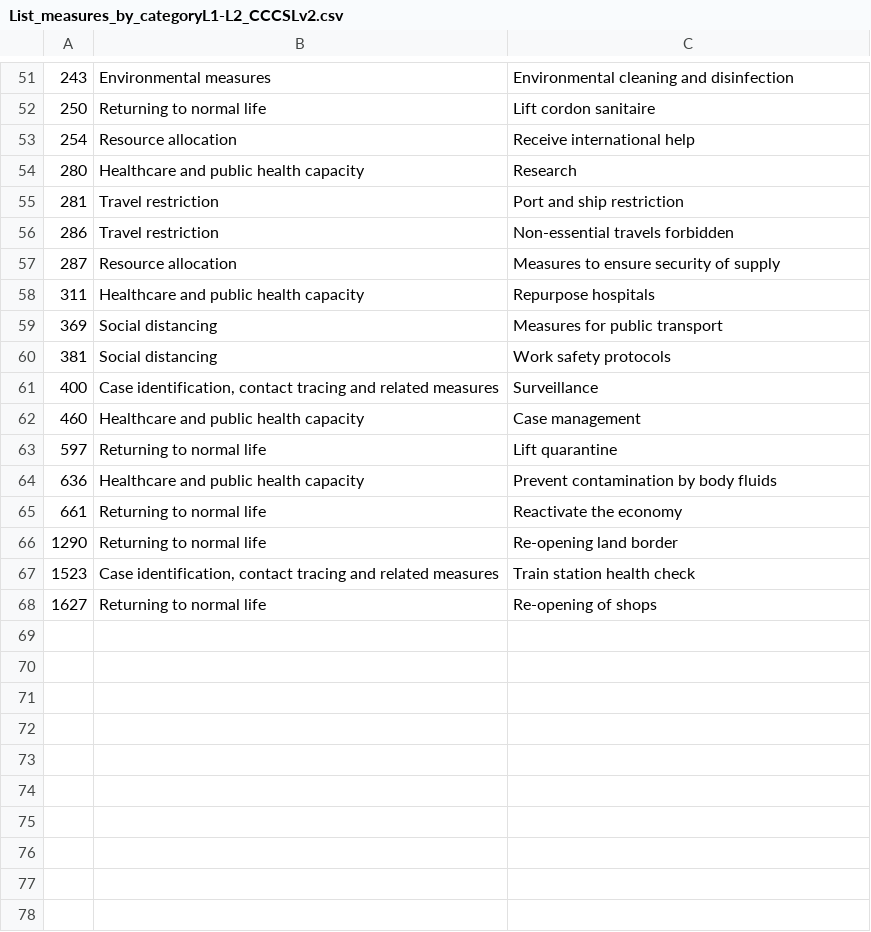
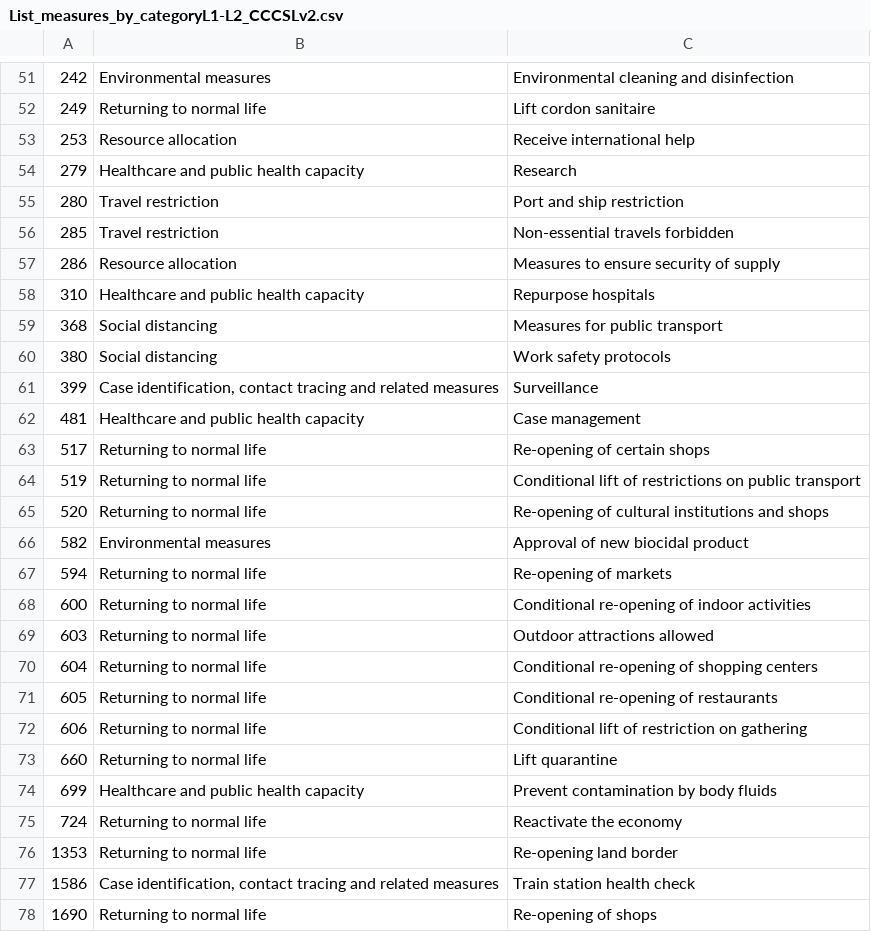
Before and after one commit to amel-github/covid19-interventionmeasures, a CSV file: List_measures_by_categoryL1-L2_CCCSLv2.csv, drawn as a sheet; only a part is shown, gaps mark what is left out; the diff covers the shown part only.

```diff
--- a/List_measures_by_categoryL1-L2_CCCSLv2.csv
+++ b/List_measures_by_categoryL1-L2_CCCSLv2.csv
@@ -51,18 +51,28 @@
-"243","Environmental measures","Environmental cleaning and disinfection"
-"250","Returning to normal life","Lift cordon sanitaire"
-"254","Resource allocation","Receive international help"
-"280","Healthcare and public health capacity","Research"
-"281","Travel restriction","Port and ship restriction"
-"286","Travel restriction","Non-essential travels forbidden"
-"287","Resource allocation","Measures to ensure security of supply"
-"311","Healthcare and public health capacity","Repurpose hospitals"
-"369","Social distancing","Measures for public transport"
-"381","Social distancing","Work safety protocols"
-"400","Case identification, contact tracing and related measures","Surveillance"
-"460","Healthcare and public health capacity","Case management"
-"597","Returning to normal life","Lift quarantine"
-"636","Healthcare and public health capacity","Prevent contamination by body fluids"
-"661","Returning to normal life","Reactivate the economy"
-"1290","Returning to normal life","Re-opening land border"
-"1523","Case identification, contact tracing and related measures","Train station health check"
-"1627","Returning to normal life","Re-opening of shops"
+"242","Environmental measures","Environmental cleaning and disinfection"
+"249","Returning to normal life","Lift cordon sanitaire"
+"253","Resource allocation","Receive international help"
+"279","Healthcare and public health capacity","Research"
+"280","Travel restriction","Port and ship restriction"
+"285","Travel restriction","Non-essential travels forbidden"
+"286","Resource allocation","Measures to ensure security of supply"
+"310","Healthcare and public health capacity","Repurpose hospitals"
+"368","Social distancing","Measures for public transport"
+"380","Social distancing","Work safety protocols"
+"399","Case identification, contact tracing and related measures","Surveillance"
+"481","Healthcare and public health capacity","Case management"
+"517","Returning to normal life","Re-opening of certain shops"
+"519","Returning to normal life","Conditional lift of restrictions on public transport"
+"520","Returning to normal life","Re-opening of cultural institutions and shops"
+"582","Environmental measures","Approval of new biocidal product"
+"594","Returning to normal life","Re-opening of markets"
+"600","Returning to normal life","Conditional re-opening of indoor activities"
+"603","Returning to normal life","Outdoor attractions allowed"
+"604","Returning to normal life","Conditional re-opening of shopping centers"
+"605","Returning to normal life","Conditional re-opening of restaurants"
+"606","Returning to normal life","Conditional lift of restriction on gathering"
+"660","Returning to normal life","Lift quarantine"
+"699","Healthcare and public health capacity","Prevent contamination by body fluids"
+"724","Returning to normal life","Reactivate the economy"
+"1353","Returning to normal life","Re-opening land border"
+"1586","Case identification, contact tracing and related measures","Train station health check"
+"1690","Returning to normal life","Re-opening of shops"
```
Also changed, not shown: 4 added rows, 4 removed rows and 24 edited cells elsewhere in this file, 2 other files.
